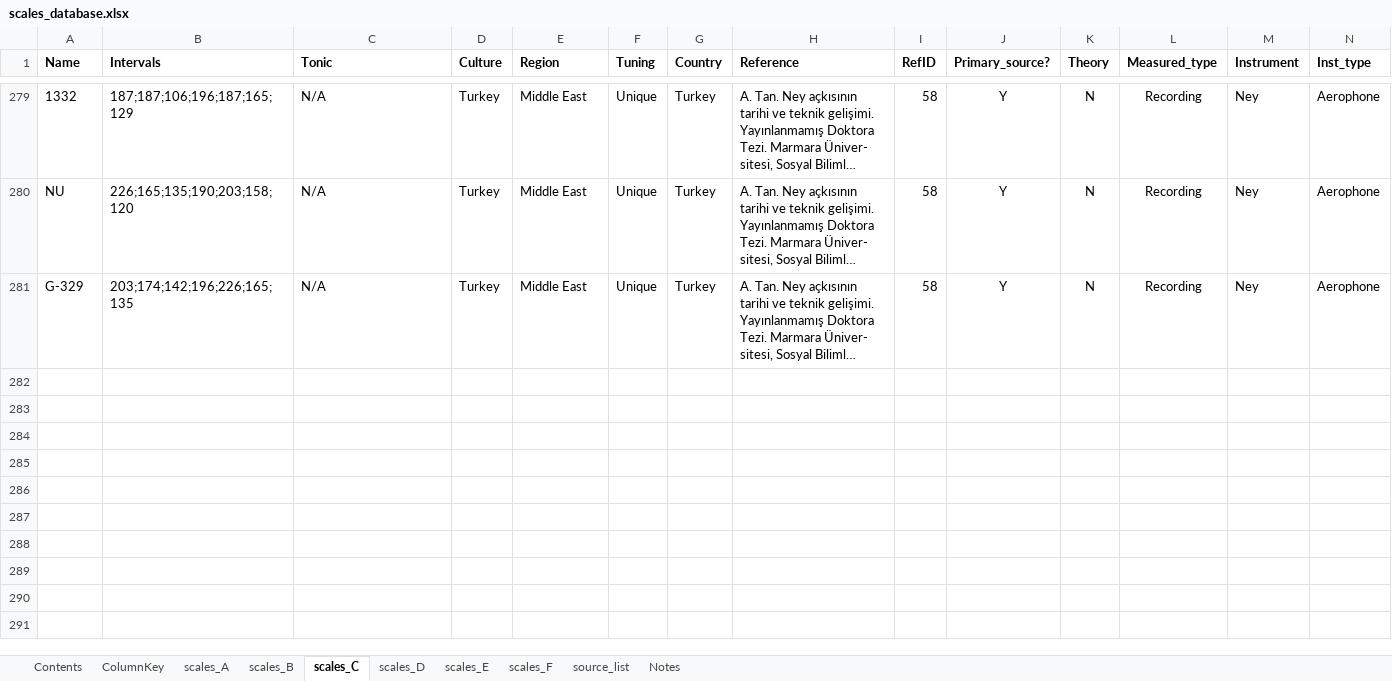
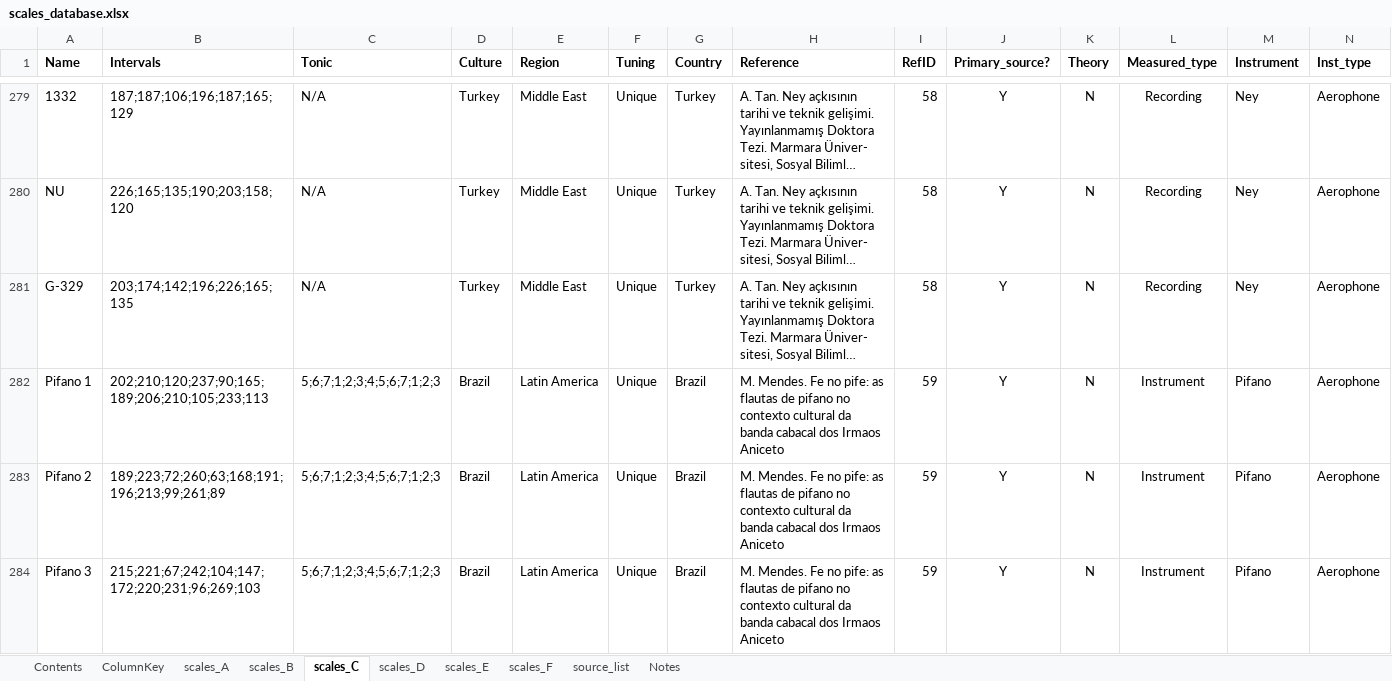
Before and after one commit to jomimc/imperfect_fifths, an Excel workbook: Scales_database/scales_database.xlsx, sheet scales_C, drawn as a sheet; only a part is shown, gaps mark what is left out; long unchanged cells end in …; values as stored, in another font and other column widths than the file's, no borders; rows hold the shown columns only; the diff names each change by its address in the sheet, - before the commit and + after, or states it on an @@ line.

Commit message:
Some more scales from Brazil

```diff
--- a/Scales_database/scales_database.xlsx (sheet scales_C)
+++ b/Scales_database/scales_database.xlsx (sheet scales_C)
+row 282: Pifano 1 | 202;210;120;237;90;165;189;206;210;105;233;113 | 5;6;7;1;2;3;4;5;6;7;1;2;3 | Brazil | Latin America | Unique | Brazil | M. Mendes. Fe no pife: as flautas de pifano no contexto cultural da banda cabacal dos Irmaos Aniceto | 59 | Y | N | Instrument | Pifano | Aerophone
+row 283: Pifano 2 | 189;223;72;260;63;168;191;196;213;99;261;89 | 5;6;7;1;2;3;4;5;6;7;1;2;3 | Brazil | Latin America | Unique | Brazil | M. Mendes. Fe no pife: as flautas de pifano no contexto cultural da banda cabacal dos Irmaos Aniceto | 59 | Y | N | Instrument | Pifano | Aerophone
+row 284: Pifano 3 | 215;221;67;242;104;147;172;220;231;96;269;103 | 5;6;7;1;2;3;4;5;6;7;1;2;3 | Brazil | Latin America | Unique | Brazil | M. Mendes. Fe no pife: as flautas de pifano no contexto cultural da banda cabacal dos Irmaos Aniceto | 59 | Y | N | Instrument | Pifano | Aerophone
```
Also changed, not shown: sheet source_list.
